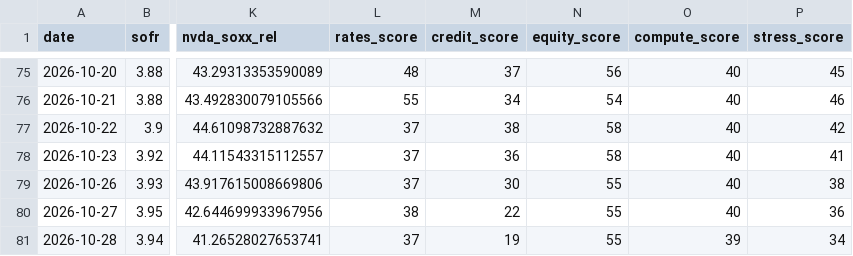
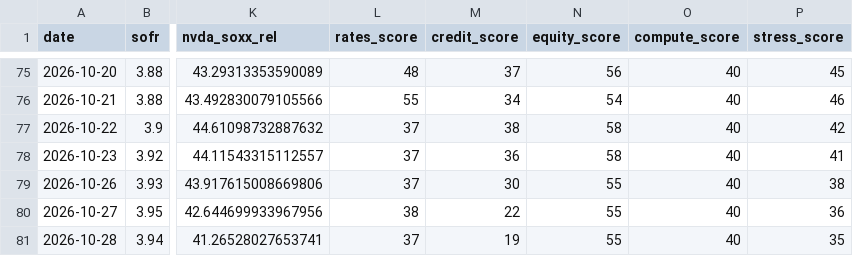
Before and after one commit to davetwchiu/ai-infrastructure-stress-cockpit, a CSV file: data/history.csv, drawn as a sheet; only a part is shown, gaps mark what is left out; the diff names each change by its address in the sheet, - before the commit and + after, or states it on an @@ line.

```diff
--- a/data/history.csv
+++ b/data/history.csv
-O81 (compute_score): 39
+O81 (compute_score): 40
-P81 (stress_score): 34
+P81 (stress_score): 35
```
Also changed, not shown: 3 other files.
